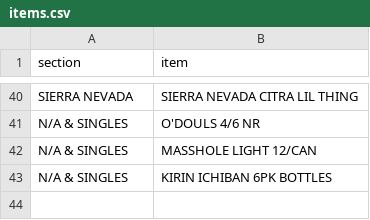
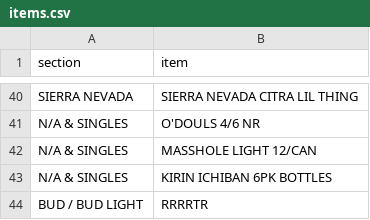
Before and after one commit to nikalston/qbo, a CSV file: items.csv, drawn as a sheet; only a part is shown, gaps mark what is left out; the diff names each change by its address in the sheet, - before the commit and + after, or states it on an @@ line.

Commit message:
Add RRRRTR

```diff
--- a/items.csv
+++ b/items.csv
+row 44: BUD / BUD LIGHT | RRRRTR
```
